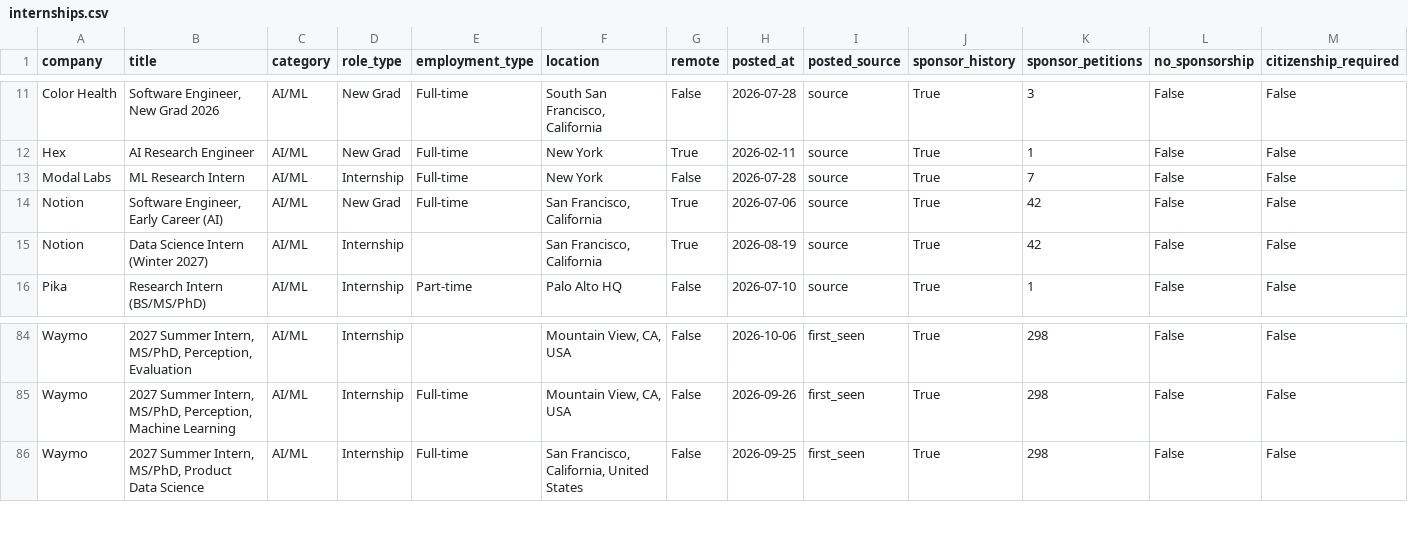
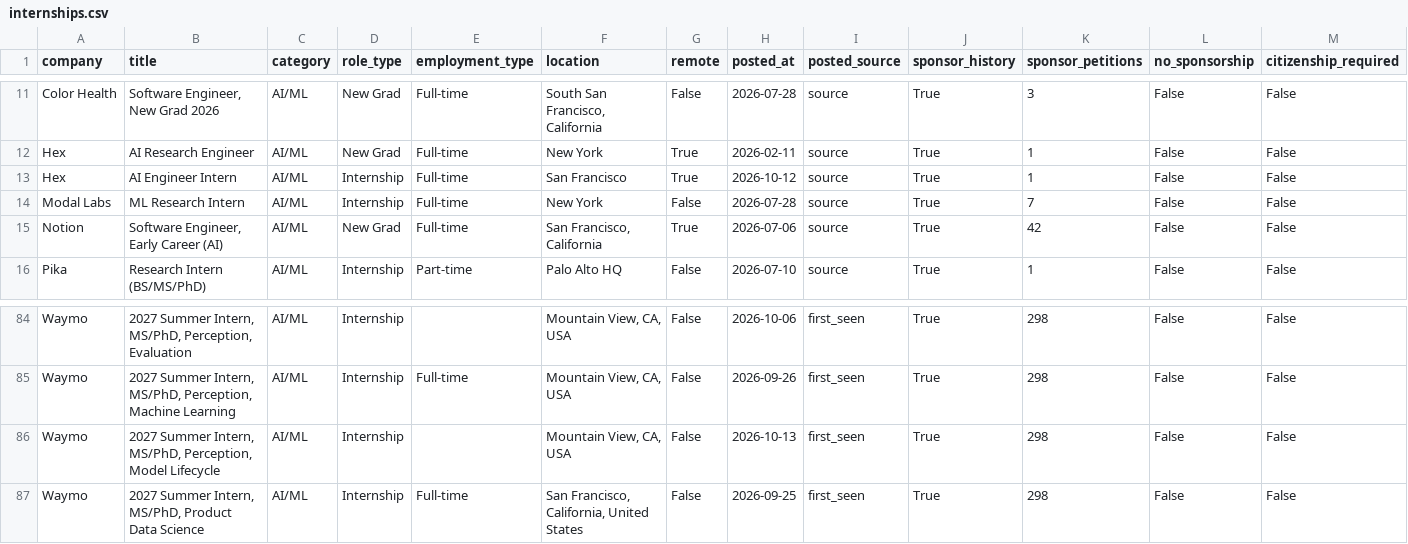
Before and after one commit to vamsiyanamadala/cyber-ai-internships, a CSV file: data/internships.csv, drawn as a sheet; only a part is shown, gaps mark what is left out; removed rows and columns are numbered as before the commit, all else as after; rows hold the shown columns only; the diff names each change by its address in the sheet, - before the commit and + after, or states it on an @@ line.

```diff
--- a/data/internships.csv
+++ b/data/internships.csv
+row 13: Hex | AI Engineer Intern | AI/ML | Internship | Full-time | San Francisco | True | 2026-10-12 | source | True | 1 | False | False
-row 15: Notion | Data Science Intern (Winter 2027) | AI/ML | Internship |  | San Francisco, California | True | 2026-08-19 | source | True | 42 | False | False
+row 86: Waymo | 2027 Summer Intern, MS/PhD, Perception, Model Lifecycle | AI/ML | Internship |  | Mountain View, CA, USA | False | 2026-10-13 | first_seen | True | 298 | False | False
```
Also changed, not shown: 5 other files.
